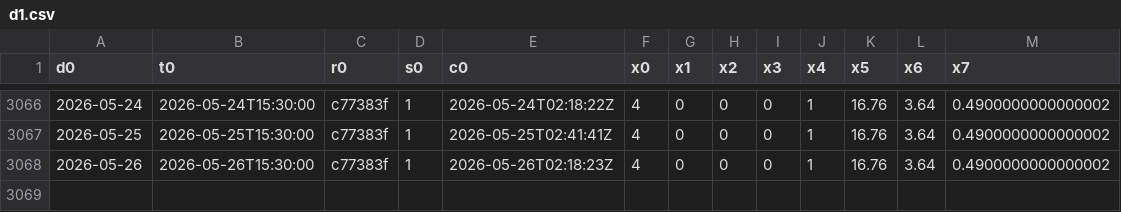
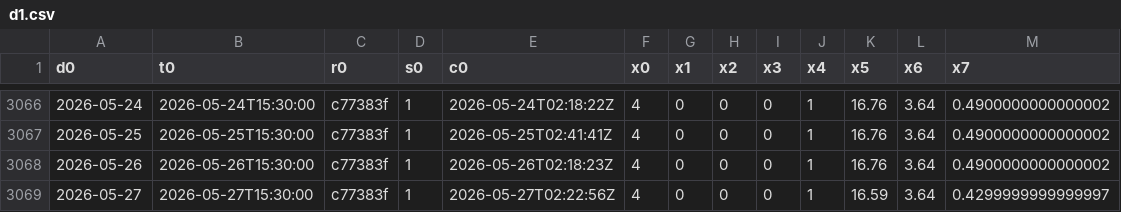
Before and after one commit to maureliusss88/daily-series-cache, a CSV file: d1.csv, drawn as a sheet; only a part is shown, gaps mark what is left out.

Commit message:
Update d1.csv from algo-research-claw export

```diff
--- a/d1.csv
+++ b/d1.csv
@@ -3068 +3068,2 @@ d0,t0,r0,s0,c0,x0,x1,x2,x3,x4,x5,x6,x7
 2026-05-26,2026-05-26T15:30:00,c77383f,1,2026-05-26T02:18:23Z,4,0,0,0,1,16.76,3.64,0.4900000000000002
+2026-05-27,2026-05-27T15:30:00,c77383f,1,2026-05-27T02:22:56Z,4,0,0,0,1,16.59,3.64,0.4299999999999997
```
